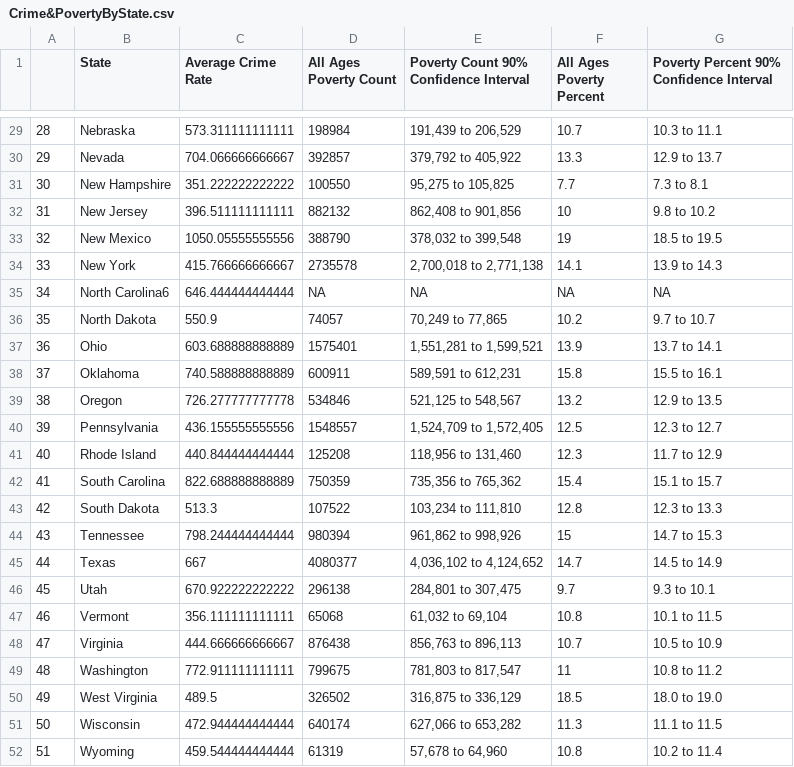
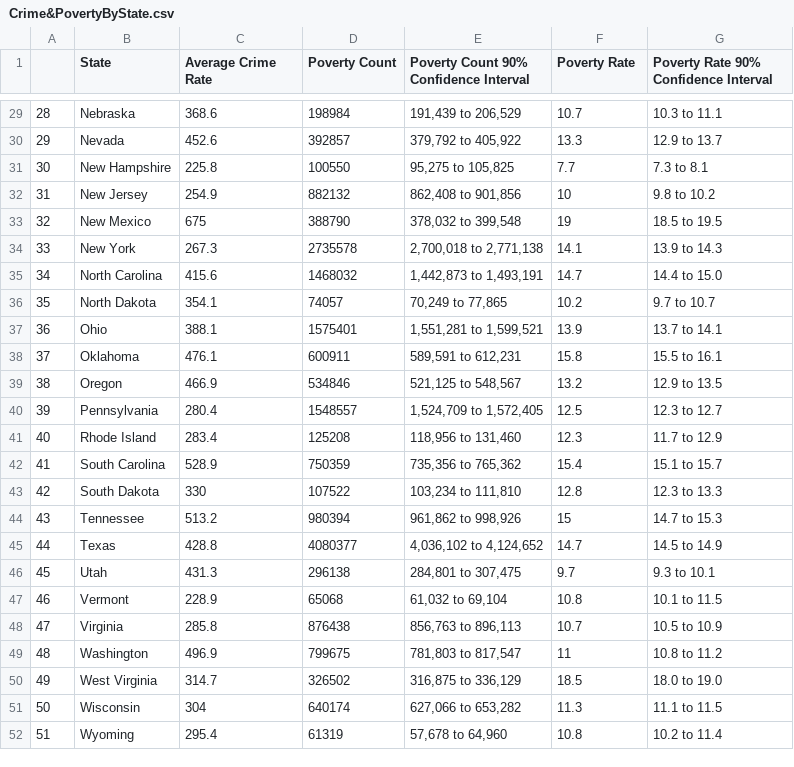
Before and after one commit to HanmiahA/CapstoneProject, a CSV file: Crime&PovertyByState.csv, drawn as a sheet; only a part is shown, gaps mark what is left out; the diff covers the shown part only.

Commit message:
Fixed "North Carolina"

```diff
--- a/Crime&PovertyByState.csv
+++ b/Crime&PovertyByState.csv
@@ -1 +1 @@
-"","State","Average Crime Rate","All Ages Poverty Count","Poverty Count 90% Confidence Interval","All Ages Poverty Percent","Poverty Percent 90% Confidence Interval"
+"","State","Average Crime Rate","Poverty Count","Poverty Count 90% Confidence Interval","Poverty Rate","Poverty Rate 90% Confidence Interval"
@@ -29,24 +29,24 @@
-"28","Nebraska",573.311111111111,198984,"191,439 to 206,529",10.7,"10.3 to 11.1"
-"29","Nevada",704.066666666667,392857,"379,792 to 405,922",13.3,"12.9 to 13.7"
-"30","New Hampshire",351.222222222222,100550,"95,275 to 105,825",7.7,"7.3 to 8.1"
-"31","New Jersey",396.511111111111,882132,"862,408 to 901,856",10,"9.8 to 10.2"
-"32","New Mexico",1050.05555555556,388790,"378,032 to 399,548",19,"18.5 to 19.5"
-"33","New York",415.766666666667,2735578,"2,700,018 to 2,771,138",14.1,"13.9 to 14.3"
-"34","North Carolina6",646.444444444444,NA,NA,NA,NA
-"35","North Dakota",550.9,74057,"70,249 to 77,865",10.2,"9.7 to 10.7"
-"36","Ohio",603.688888888889,1575401,"1,551,281 to 1,599,521",13.9,"13.7 to 14.1"
-"37","Oklahoma",740.588888888889,600911,"589,591 to 612,231",15.8,"15.5 to 16.1"
-"38","Oregon",726.277777777778,534846,"521,125 to 548,567",13.2,"12.9 to 13.5"
-"39","Pennsylvania",436.155555555556,1548557,"1,524,709 to 1,572,405",12.5,"12.3 to 12.7"
-"40","Rhode Island",440.844444444444,125208,"118,956 to 131,460",12.3,"11.7 to 12.9"
-"41","South Carolina",822.688888888889,750359,"735,356 to 765,362",15.4,"15.1 to 15.7"
-"42","South Dakota",513.3,107522,"103,234 to 111,810",12.8,"12.3 to 13.3"
-"43","Tennessee",798.244444444444,980394,"961,862 to 998,926",15,"14.7 to 15.3"
-"44","Texas",667,4080377,"4,036,102 to 4,124,652",14.7,"14.5 to 14.9"
-"45","Utah",670.922222222222,296138,"284,801 to 307,475",9.7,"9.3 to 10.1"
-"46","Vermont",356.111111111111,65068,"61,032 to 69,104",10.8,"10.1 to 11.5"
-"47","Virginia",444.666666666667,876438,"856,763 to 896,113",10.7,"10.5 to 10.9"
-"48","Washington",772.911111111111,799675,"781,803 to 817,547",11,"10.8 to 11.2"
-"49","West Virginia",489.5,326502,"316,875 to 336,129",18.5,"18.0 to 19.0"
-"50","Wisconsin",472.944444444444,640174,"627,066 to 653,282",11.3,"11.1 to 11.5"
-"51","Wyoming",459.544444444444,61319,"57,678 to 64,960",10.8,"10.2 to 11.4"
+"28","Nebraska",368.6,198984,"191,439 to 206,529",10.7,"10.3 to 11.1"
+"29","Nevada",452.6,392857,"379,792 to 405,922",13.3,"12.9 to 13.7"
+"30","New Hampshire",225.8,100550,"95,275 to 105,825",7.7,"7.3 to 8.1"
+"31","New Jersey",254.9,882132,"862,408 to 901,856",10,"9.8 to 10.2"
+"32","New Mexico",675,388790,"378,032 to 399,548",19,"18.5 to 19.5"
+"33","New York",267.3,2735578,"2,700,018 to 2,771,138",14.1,"13.9 to 14.3"
+"34","North Carolina",415.6,1468032,"1,442,873 to 1,493,191",14.7,"14.4 to 15.0"
+"35","North Dakota",354.1,74057,"70,249 to 77,865",10.2,"9.7 to 10.7"
+"36","Ohio",388.1,1575401,"1,551,281 to 1,599,521",13.9,"13.7 to 14.1"
+"37","Oklahoma",476.1,600911,"589,591 to 612,231",15.8,"15.5 to 16.1"
+"38","Oregon",466.9,534846,"521,125 to 548,567",13.2,"12.9 to 13.5"
+"39","Pennsylvania",280.4,1548557,"1,524,709 to 1,572,405",12.5,"12.3 to 12.7"
+"40","Rhode Island",283.4,125208,"118,956 to 131,460",12.3,"11.7 to 12.9"
+"41","South Carolina",528.9,750359,"735,356 to 765,362",15.4,"15.1 to 15.7"
+"42","South Dakota",330,107522,"103,234 to 111,810",12.8,"12.3 to 13.3"
+"43","Tennessee",513.2,980394,"961,862 to 998,926",15,"14.7 to 15.3"
+"44","Texas",428.8,4080377,"4,036,102 to 4,124,652",14.7,"14.5 to 14.9"
+"45","Utah",431.3,296138,"284,801 to 307,475",9.7,"9.3 to 10.1"
+"46","Vermont",228.9,65068,"61,032 to 69,104",10.8,"10.1 to 11.5"
+"47","Virginia",285.8,876438,"856,763 to 896,113",10.7,"10.5 to 10.9"
+"48","Washington",496.9,799675,"781,803 to 817,547",11,"10.8 to 11.2"
+"49","West Virginia",314.7,326502,"316,875 to 336,129",18.5,"18.0 to 19.0"
+"50","Wisconsin",304,640174,"627,066 to 653,282",11.3,"11.1 to 11.5"
+"51","Wyoming",295.4,61319,"57,678 to 64,960",10.8,"10.2 to 11.4"
```
Also changed, not shown: 27 edited cells elsewhere in this file.
